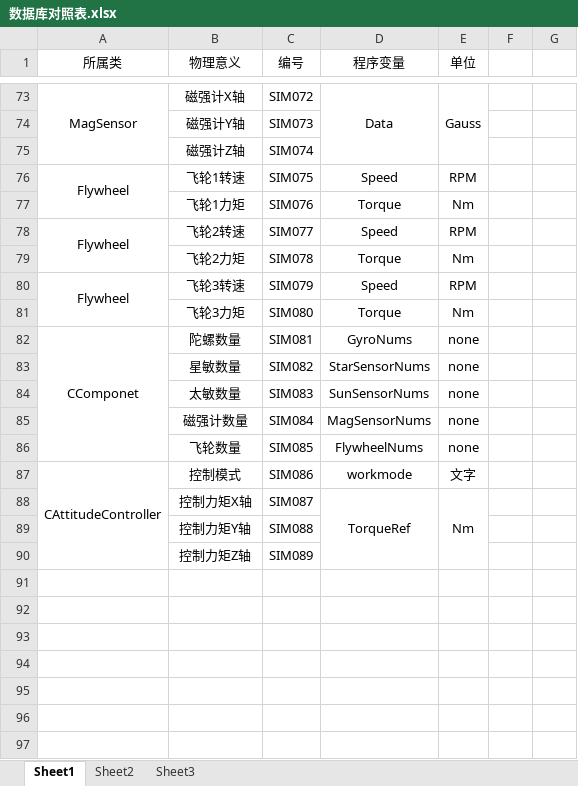
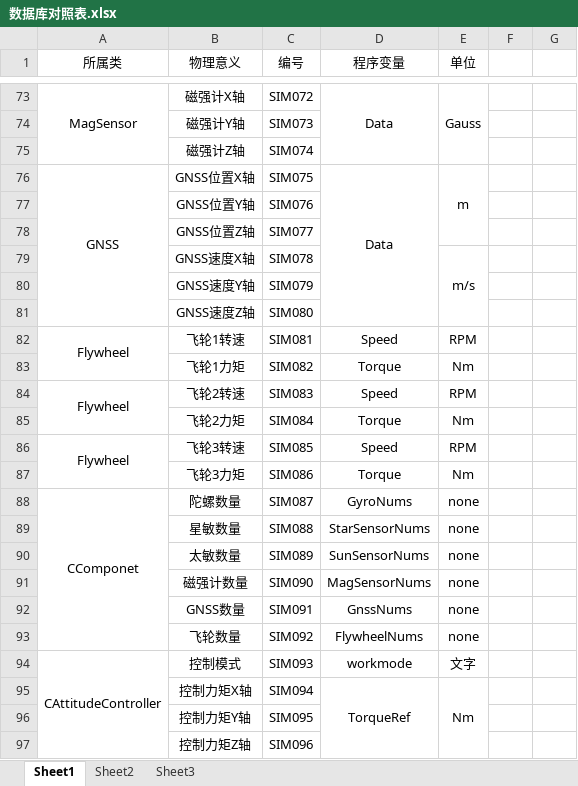
Before and after one commit to Hit301/Satellite, an Excel workbook: Dyn/src/Config/数据库对照表.xlsx, sheet Sheet1, drawn as a sheet; only a part is shown, gaps mark what is left out; values as stored, in another font and other column widths than the file's, no borders; addresses are those after the commit; the diff names each change by its address in the sheet, - before the commit and + after, or states it on an @@ line.

```diff
--- a/Dyn/src/Config/数据库对照表.xlsx (sheet Sheet1)
+++ b/Dyn/src/Config/数据库对照表.xlsx (sheet Sheet1)
+row 76: GNSS | GNSS位置X轴 | SIM075 | Data | m
+row 77:  | GNSS位置Y轴 | SIM076
+row 78:  | GNSS位置Z轴 | SIM077
+row 79:  | GNSS速度X轴 | SIM078 |  | m/s
+row 80:  | GNSS速度Y轴 | SIM079
+row 81:  | GNSS速度Z轴 | SIM080
-C82 (编号): SIM075
+C82 (编号): SIM081
-C83 (编号): SIM076
+C83 (编号): SIM082
-C84 (编号): SIM077
+C84 (编号): SIM083
-C85 (编号): SIM078
+C85 (编号): SIM084
-C86 (编号): SIM079
+C86 (编号): SIM085
-C87 (编号): SIM080
+C87 (编号): SIM086
-C88 (编号): SIM081
+C88 (编号): SIM087
-C89 (编号): SIM082
+C89 (编号): SIM088
-C90 (编号): SIM083
+C90 (编号): SIM089
-C91 (编号): SIM084
+C91 (编号): SIM090
+row 92:  | GNSS数量 | SIM091 | GnssNums | none
-C93 (编号): SIM085
+C93 (编号): SIM092
-C94 (编号): SIM086
+C94 (编号): SIM093
-C95 (编号): SIM087
+C95 (编号): SIM094
-C96 (编号): SIM088
+C96 (编号): SIM095
-C97 (编号): SIM089
+C97 (编号): SIM096
```
Also changed, not shown: 17 other files.
